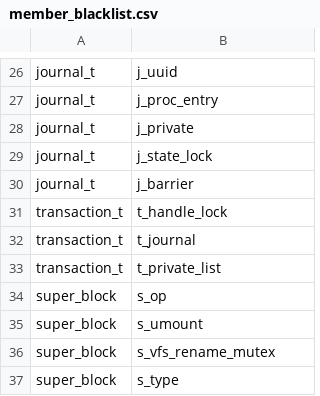
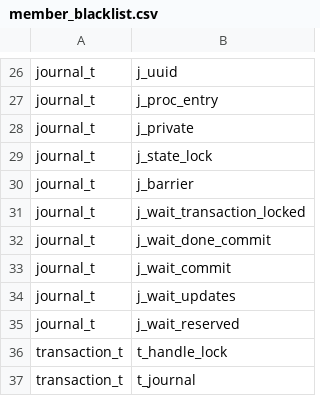
Before and after one commit to merlinscholz/lockdoc-tools, a CSV file: data/member_blacklist.csv, drawn as a sheet; only a part is shown, gaps mark what is left out; the shorter side is filled out with more unchanged rows; the diff names each change by its address in the sheet, - before the commit and + after, or states it on an @@ line.

Commit message:
member blacklist: Ignore a journal_t's wait_queue_head_t
A wait_queue_head_t does it's own locking using an embedded lock. No lock is required to access it. We therefore can ignore it.

```diff
--- a/data/member_blacklist.csv
+++ b/data/member_blacklist.csv
+row 31: journal_t | j_wait_transaction_locked
+row 32: journal_t | j_wait_done_commit
+row 33: journal_t | j_wait_commit
+row 34: journal_t | j_wait_updates
+row 35: journal_t | j_wait_reserved
```
